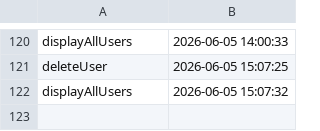
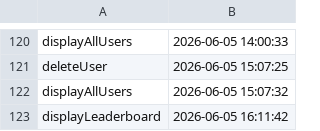
Before and after one commit to Berceagod/BrawlCode, a CSV file: audit.csv, drawn as a sheet; only a part is shown, gaps mark what is left out.

Commit message:
Update audit.csv

```diff
--- a/audit.csv
+++ b/audit.csv
@@ -122 +122,2 @@ deleteUser,2026-06-05 15:07:25
 displayAllUsers,2026-06-05 15:07:32
+displayLeaderboard,2026-06-05 16:11:42
```
